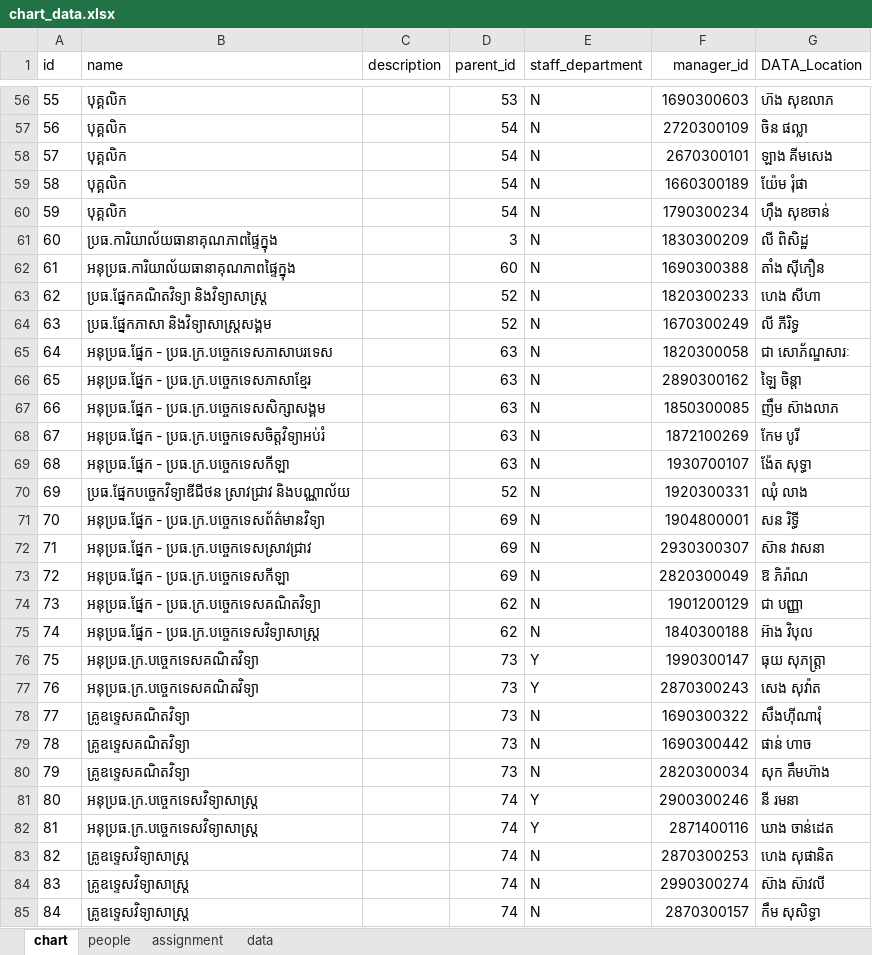
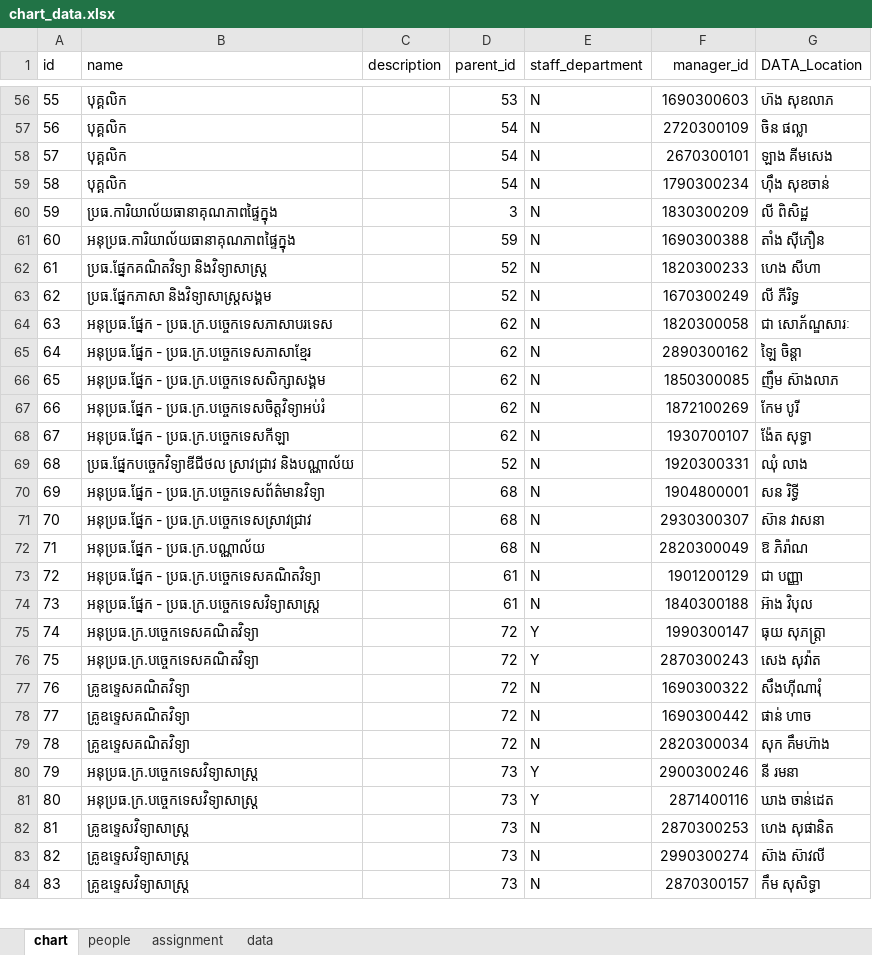
Before and after one commit to kc-tec/org-chart, an Excel workbook: chart_data.xlsx, sheet chart, drawn as a sheet; only a part is shown, gaps mark what is left out; values as stored, in another font and other column widths than the file's, no borders; removed rows and columns are numbered as before the commit, all else as after; the diff covers the shown part only; the diff names each change by its address in the sheet, - before the commit and + after, or states it on an @@ line.

```diff
--- a/chart_data.xlsx (sheet chart)
+++ b/chart_data.xlsx (sheet chart)
-row 59: 58 | បុគ្គលិក |  | 54 | N | 1660300189 | យ៉ែម រុំផា
@@ column A (id) renumbered from row 59 down @@
-D61 (parent_id): 60
+D61 (parent_id): 59
-D64:D68 (parent_id): 63
+D64:D68 (parent_id): 62
-B69 (name): ប្រធ.ផ្នែកបច្ចេកវិទ្យាឌីជីថន ស្រាវជ្រាវ និងបណ្ណាល័យ
+B69 (name): ប្រធ.ផ្នែកបច្ចេកវិទ្យាឌីជីថល ស្រាវជ្រាវ និងបណ្ណាល័យ
-D70:D72 (parent_id): 69
+D70:D72 (parent_id): 68
-B72 (name): អនុប្រធ.ផ្នែក - ប្រធ.ក្រ.បច្ចេកទេសកីឡា
+B72 (name): អនុប្រធ.ផ្នែក - ប្រធ.ក្រ.បណ្ណាល័យ
-D73:D74 (parent_id): 62
+D73:D74 (parent_id): 61
-D75:D79 (parent_id): 73
+D75:D79 (parent_id): 72
-D80:D84 (parent_id): 74
+D80:D84 (parent_id): 73
```
Also changed, not shown: 46 edited cells elsewhere in this sheet, formulas that keep their value, 1 other file.
